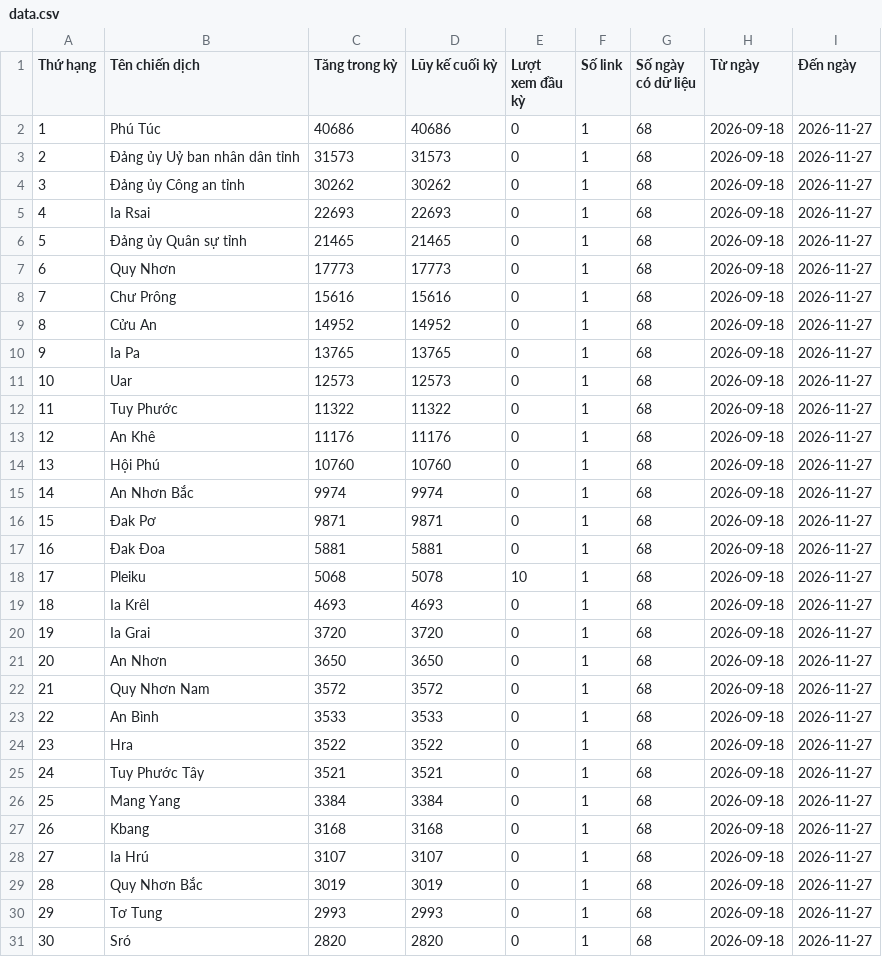
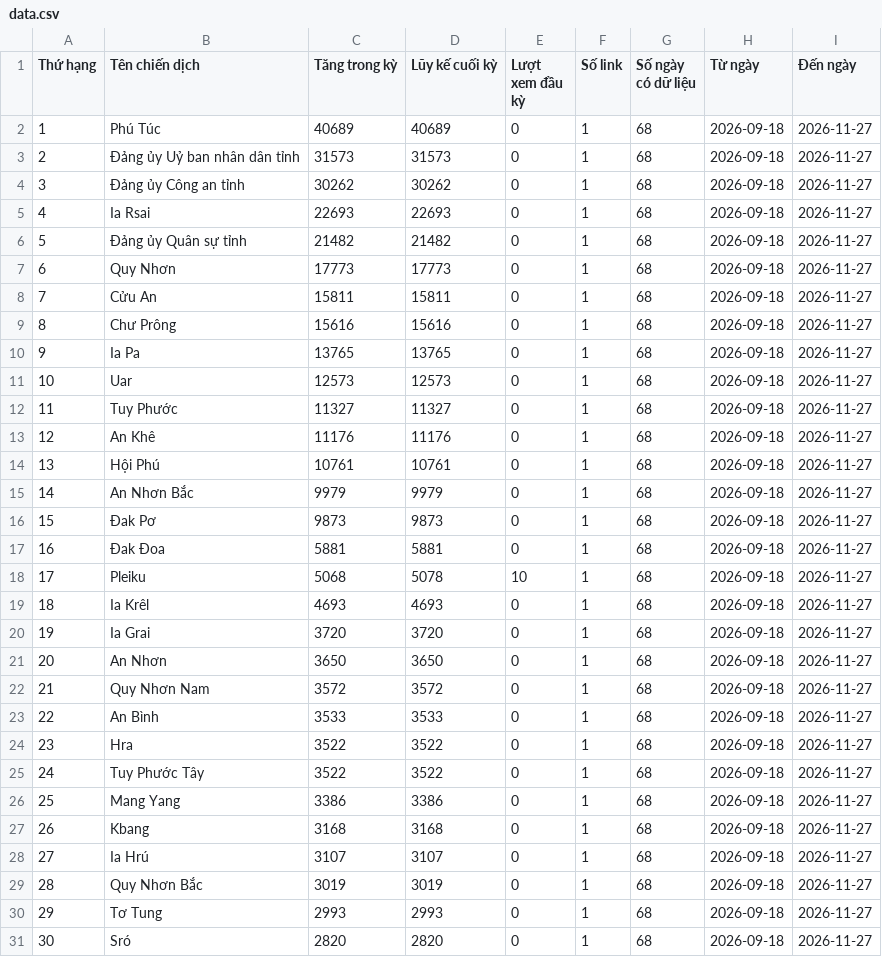
Before and after one commit to phuonglinh-ai/truyenthonggialai, a CSV file: data.csv, drawn as a sheet; only a part is shown; the diff covers the shown part only.

Commit message:
Update data 2026-11-27 16:15

```diff
--- a/data.csv
+++ b/data.csv
@@ -1,3 +1,3 @@
 Thứ hạng,Tên chiến dịch,Tăng trong kỳ,Lũy kế cuối kỳ,Lượt xem đầu kỳ,Số link,Số ngày có dữ liệu,Từ ngày,Đến ngày
-1,Phú Túc,40686,40686,0,1,68,2026-09-18,2026-11-27
+1,Phú Túc,40689,40689,0,1,68,2026-09-18,2026-11-27
 2,Đảng ủy Uỷ ban nhân dân tỉnh,31573,31573,0,1,68,2026-09-18,2026-11-27
@@ -5,13 +5,13 @@
 4,Ia Rsai,22693,22693,0,1,68,2026-09-18,2026-11-27
-5,Đảng ủy Quân sự tỉnh,21465,21465,0,1,68,2026-09-18,2026-11-27
+5,Đảng ủy Quân sự tỉnh,21482,21482,0,1,68,2026-09-18,2026-11-27
 6,Quy Nhơn,17773,17773,0,1,68,2026-09-18,2026-11-27
-7,Chư Prông,15616,15616,0,1,68,2026-09-18,2026-11-27
-8,Cửu An,14952,14952,0,1,68,2026-09-18,2026-11-27
+7,Cửu An,15811,15811,0,1,68,2026-09-18,2026-11-27
+8,Chư Prông,15616,15616,0,1,68,2026-09-18,2026-11-27
 9,Ia Pa,13765,13765,0,1,68,2026-09-18,2026-11-27
 10,Uar,12573,12573,0,1,68,2026-09-18,2026-11-27
-11,Tuy Phước,11322,11322,0,1,68,2026-09-18,2026-11-27
+11,Tuy Phước,11327,11327,0,1,68,2026-09-18,2026-11-27
 12,An Khê,11176,11176,0,1,68,2026-09-18,2026-11-27
-13,Hội Phú,10760,10760,0,1,68,2026-09-18,2026-11-27
-14,An Nhơn Bắc,9974,9974,0,1,68,2026-09-18,2026-11-27
-15,Đak Pơ,9871,9871,0,1,68,2026-09-18,2026-11-27
+13,Hội Phú,10761,10761,0,1,68,2026-09-18,2026-11-27
+14,An Nhơn Bắc,9979,9979,0,1,68,2026-09-18,2026-11-27
+15,Đak Pơ,9873,9873,0,1,68,2026-09-18,2026-11-27
 16,Đak Đoa,5881,5881,0,1,68,2026-09-18,2026-11-27
@@ -24,4 +24,4 @@
 23,Hra,3522,3522,0,1,68,2026-09-18,2026-11-27
-24,Tuy Phước Tây,3521,3521,0,1,68,2026-09-18,2026-11-27
-25,Mang Yang,3384,3384,0,1,68,2026-09-18,2026-11-27
+24,Tuy Phước Tây,3522,3522,0,1,68,2026-09-18,2026-11-27
+25,Mang Yang,3386,3386,0,1,68,2026-09-18,2026-11-27
 26,Kbang,3168,3168,0,1,68,2026-09-18,2026-11-27
```
Also changed, not shown: 14 edited cells elsewhere in this file.
